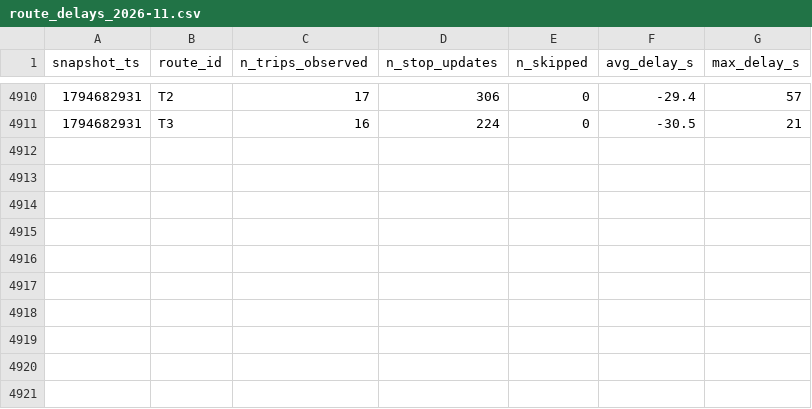
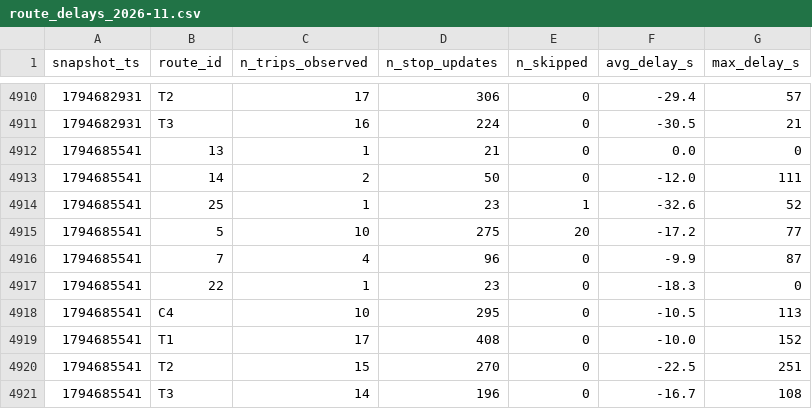
Before and after one commit to AFFES-BI/smart-mobility-lemans, a CSV file: data/history/route_delays_2026-11.csv, drawn as a sheet; only a part is shown, gaps mark what is left out.

```diff
--- a/data/history/route_delays_2026-11.csv
+++ b/data/history/route_delays_2026-11.csv
@@ -4911 +4911,11 @@ snapshot_ts,route_id,n_trips_observed,n_stop_updates,n_skipped,avg_delay_s,max_d
 1794682931,T3,16,224,0,-30.5,21
+1794685541,13,1,21,0,0.0,0
+1794685541,14,2,50,0,-12.0,111
+1794685541,25,1,23,1,-32.6,52
+1794685541,5,10,275,20,-17.2,77
+1794685541,7,4,96,0,-9.9,87
+1794685541,22,1,23,0,-18.3,0
+1794685541,C4,10,295,0,-10.5,113
+1794685541,T1,17,408,0,-10.0,152
+1794685541,T2,15,270,0,-22.5,251
+1794685541,T3,14,196,0,-16.7,108
```
Also changed, not shown: 1 other file.
